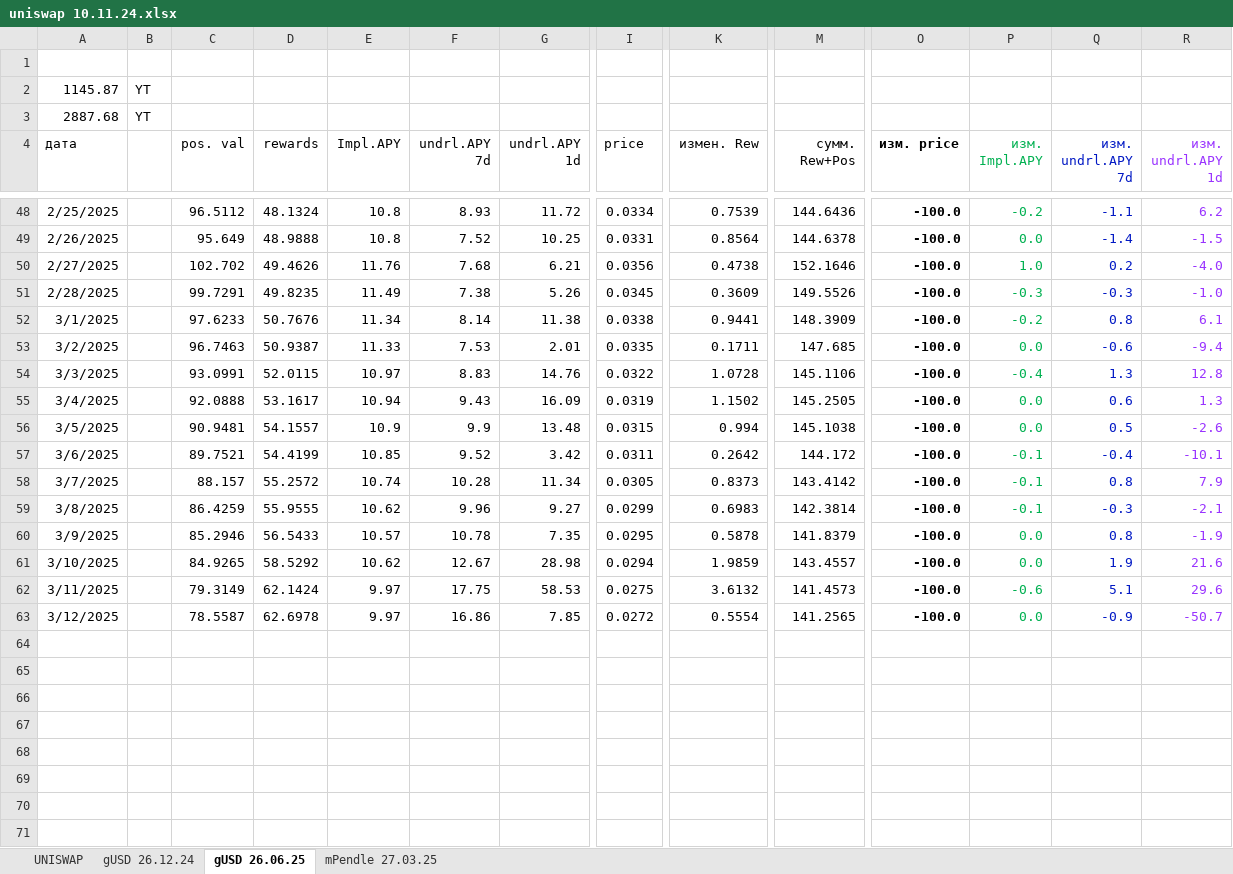
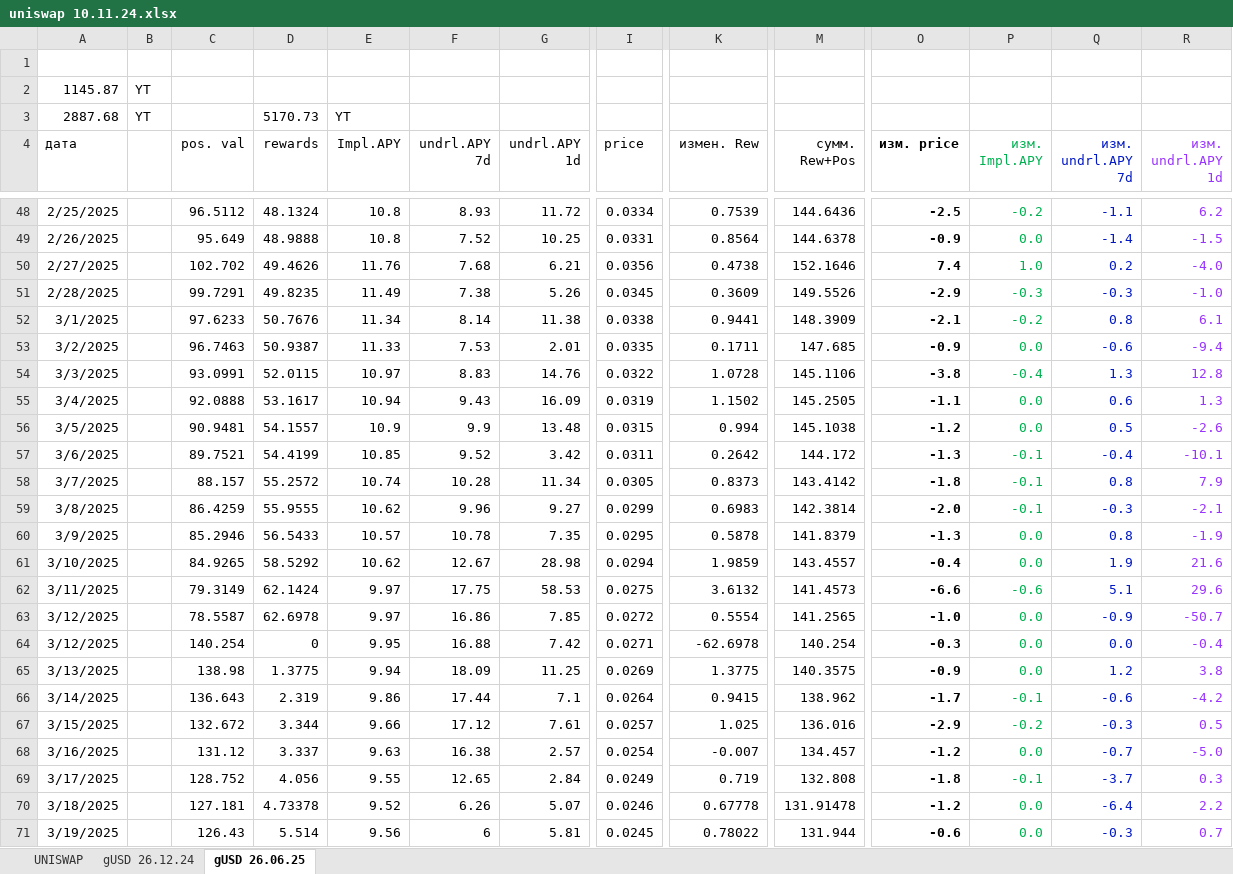
Before and after one commit to klot3n/krypto, an Excel workbook: uniswap 10.11.24.xlsx, sheet gUSD 26.06.25, drawn as a sheet; only a part is shown, gaps mark what is left out; values as stored, in another font and other column widths than the file's, no borders; rows hold the shown columns only; the diff covers the shown part only; the diff names each change by its address in the sheet, - before the commit and + after, or states it on an @@ line.

```diff
--- a/uniswap 10.11.24.xlsx (sheet gUSD 26.06.25)
+++ b/uniswap 10.11.24.xlsx (sheet gUSD 26.06.25)
-sheet tab: mPendle 27.03.25
-D3 (rewards): (empty)
+D3 (rewards): 5170.73
-E3 (Impl.APY): (empty)
+E3 (Impl.APY): YT
-O48 (изм. price): -100.0
+O48 (изм. price): -2.5
-O49 (изм. price): -100.0
+O49 (изм. price): -0.9
-O50 (изм. price): -100.0
+O50 (изм. price): 7.4
-O51 (изм. price): -100.0
+O51 (изм. price): -2.9
-O52 (изм. price): -100.0
+O52 (изм. price): -2.1
-O53 (изм. price): -100.0
+O53 (изм. price): -0.9
-O54 (изм. price): -100.0
+O54 (изм. price): -3.8
-O55 (изм. price): -100.0
+O55 (изм. price): -1.1
-O56 (изм. price): -100.0
+O56 (изм. price): -1.2
-O57 (изм. price): -100.0
+O57 (изм. price): -1.3
-O58 (изм. price): -100.0
+O58 (изм. price): -1.8
-O59 (изм. price): -100.0
+O59 (изм. price): -2.0
-O60 (изм. price): -100.0
+O60 (изм. price): -1.3
-O61 (изм. price): -100.0
+O61 (изм. price): -0.4
-O62 (изм. price): -100.0
+O62 (изм. price): -6.6
-O63 (изм. price): -100.0
+O63 (изм. price): -1.0
+row 64: 3/12/2025 |  | 140.254 | 0 | 9.95 | 16.88 | 7.42 | 0.0271 | -62.6978 | 140.254 | -0.3 | 0.0 | 0.0 | -0.4
+row 65: 3/13/2025 |  | 138.98 | 1.3775 | 9.94 | 18.09 | 11.25 | 0.0269 | 1.3775 | 140.3575 | -0.9 | 0.0 | 1.2 | 3.8
+row 66: 3/14/2025 |  | 136.643 | 2.319 | 9.86 | 17.44 | 7.1 | 0.0264 | 0.9415 | 138.962 | -1.7 | -0.1 | -0.6 | -4.2
+row 67: 3/15/2025 |  | 132.672 | 3.344 | 9.66 | 17.12 | 7.61 | 0.0257 | 1.025 | 136.016 | -2.9 | -0.2 | -0.3 | 0.5
+row 68: 3/16/2025 |  | 131.12 | 3.337 | 9.63 | 16.38 | 2.57 | 0.0254 | -0.007 | 134.457 | -1.2 | 0.0 | -0.7 | -5.0
+row 69: 3/17/2025 |  | 128.752 | 4.056 | 9.55 | 12.65 | 2.84 | 0.0249 | 0.719 | 132.808 | -1.8 | -0.1 | -3.7 | 0.3
+row 70: 3/18/2025 |  | 127.181 | 4.73378 | 9.52 | 6.26 | 5.07 | 0.0246 | 0.67778 | 131.91478 | -1.2 | 0.0 | -6.4 | 2.2
+row 71: 3/19/2025 |  | 126.43 | 5.514 | 9.56 | 6 | 5.81 | 0.0245 | 0.78022 | 131.944 | -0.6 | 0.0 | -0.3 | 0.7
```
Also changed, not shown: 7 added rows and 24 edited cells elsewhere in this sheet.
